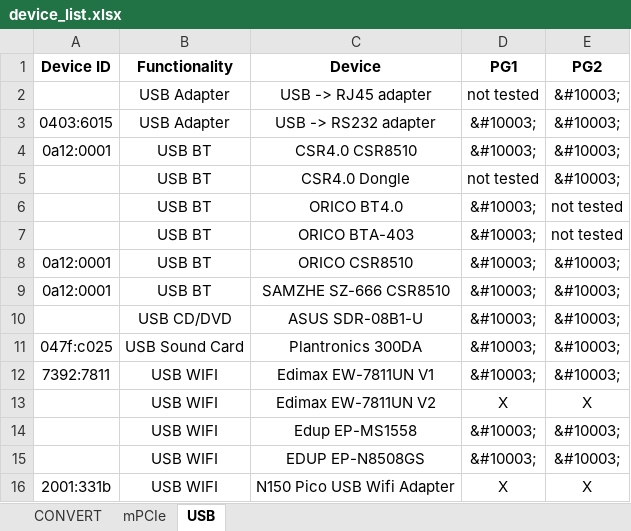
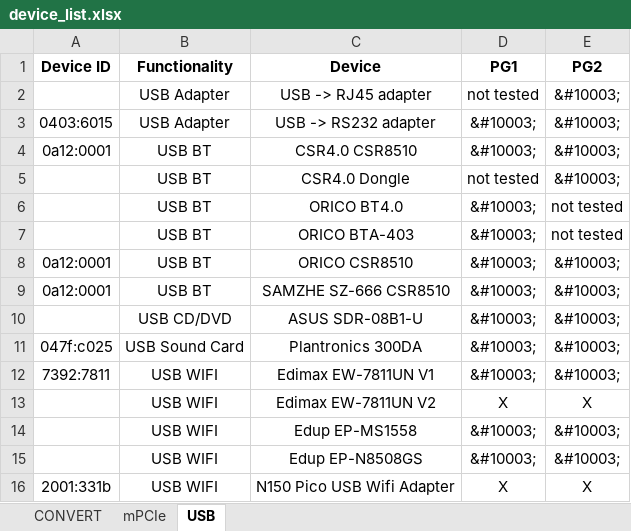
Before and after one commit to uwedaeu/iot2050-hardware-wiki, an Excel workbook: device_list.xlsx, sheet USB, drawn as a sheet; values as stored, in another font and other column widths than the file's, no borders; the diff names each change by its address in the sheet, - before the commit and + after, or states it on an @@ line.

```diff
--- a/device_list.xlsx (sheet USB)
+++ b/device_list.xlsx (sheet USB)
-C15 (Device): EDUP EP-N8508GS
+C15 (Device): Edup EP-N8508GS
```
Also changed, not shown: 1 other file.
